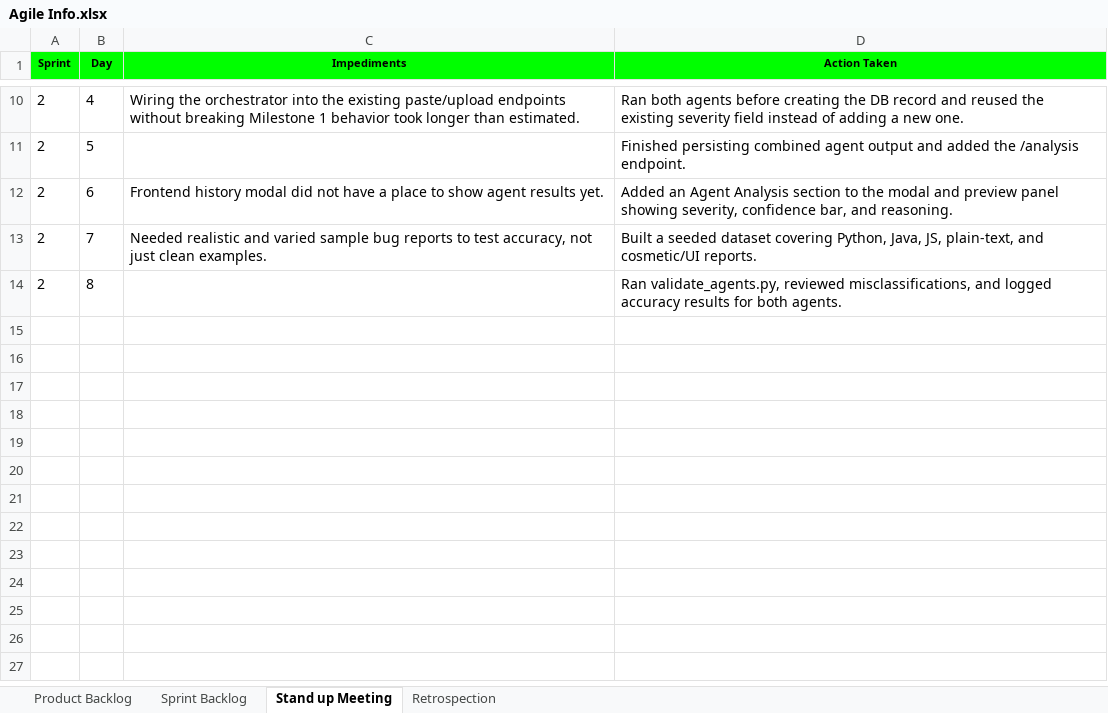
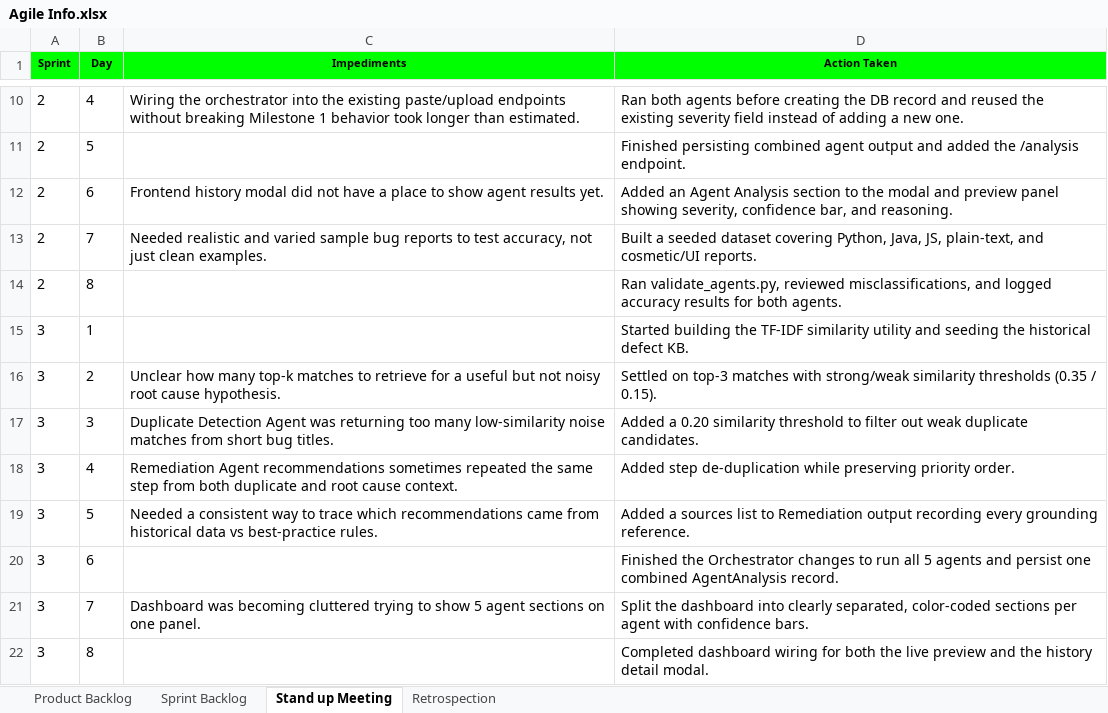
Before and after one commit to amrutha-1301/AI-Smart-Bug-Analyzer, an Excel workbook: Agile Info.xlsx, sheet Stand up Meeting, drawn as a sheet; only a part is shown, gaps mark what is left out; values as stored, in another font and other column widths than the file's, no borders; the diff names each change by its address in the sheet, - before the commit and + after, or states it on an @@ line.

```diff
--- a/Agile Info.xlsx (sheet Stand up Meeting)
+++ b/Agile Info.xlsx (sheet Stand up Meeting)
+row 15: 3 | 1 |  | Started building the TF-IDF similarity utility and seeding the historical defect KB.
+row 16: 3 | 2 | Unclear how many top-k matches to retrieve for a useful but not noisy root cause hypothesis. | Settled on top-3 matches with strong/weak similarity thresholds (0.35 / 0.15).
+row 17: 3 | 3 | Duplicate Detection Agent was returning too many low-similarity noise matches from short bug titles. | Added a 0.20 similarity threshold to filter out weak duplicate candidates.
+row 18: 3 | 4 | Remediation Agent recommendations sometimes repeated the same step from both duplicate and root cause context. | Added step de-duplication while preserving priority order.
+row 19: 3 | 5 | Needed a consistent way to trace which recommendations came from historical data vs best-practice rules. | Added a sources list to Remediation output recording every grounding reference.
+row 20: 3 | 6 |  | Finished the Orchestrator changes to run all 5 agents and persist one combined AgentAnalysis record.
+row 21: 3 | 7 | Dashboard was becoming cluttered trying to show 5 agent sections on one panel. | Split the dashboard into clearly separated, color-coded sections per agent with confidence bars.
+row 22: 3 | 8 |  | Completed dashboard wiring for both the live preview and the history detail modal.
```
Also changed, not shown: sheet Sprint Backlog, sheet Product Backlog, sheet Retrospection.
